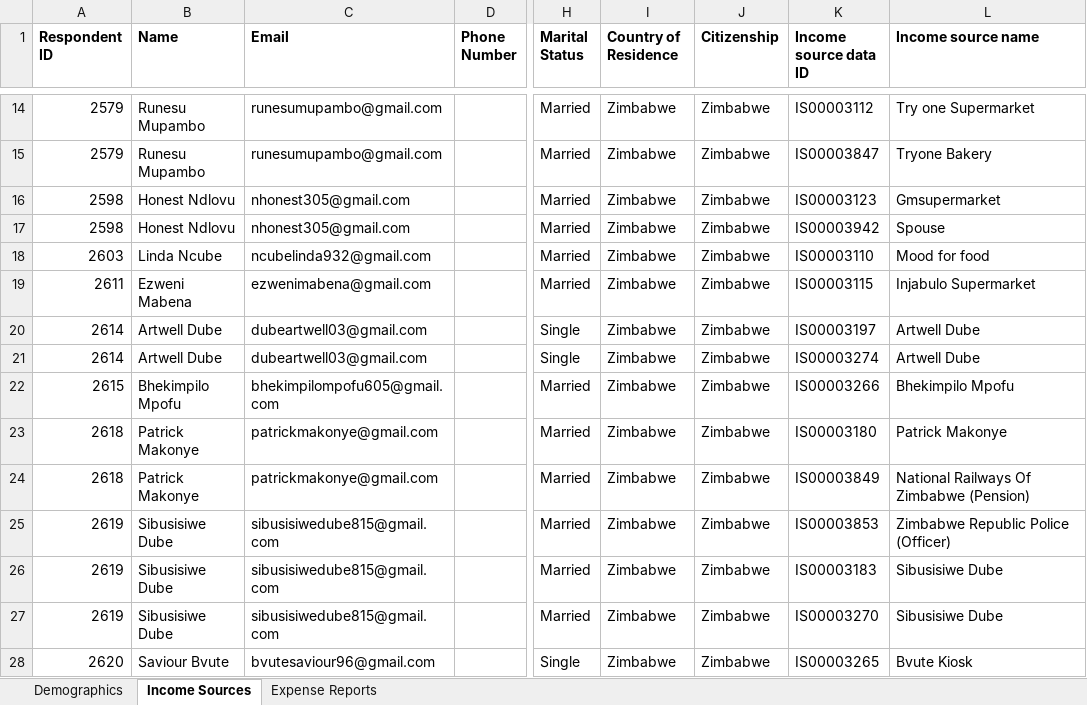
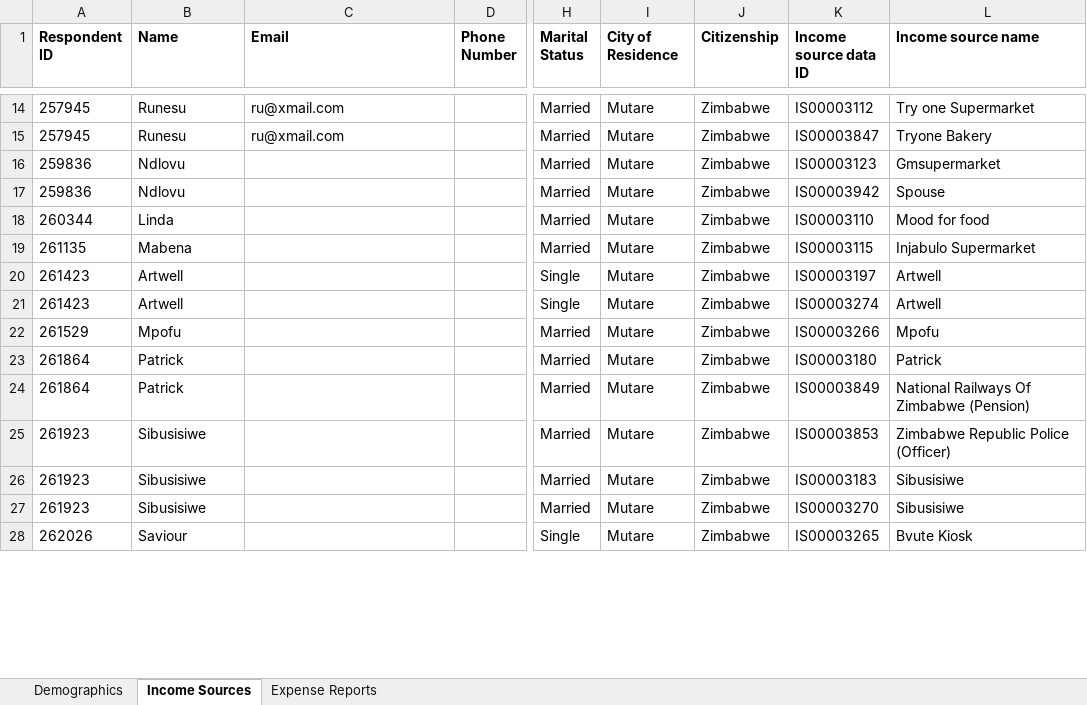
Before and after one commit to faithkabanda/Data-Analyst-Portfolio-By-Faith-Kabanda, an Excel workbook: Project 1 -/Data_files/Cities/Mutare/Datafiles/Expense Report - Mutare 29 08 2022.xlsx, sheet Income Sources, drawn as a sheet; only a part is shown, gaps mark what is left out; values as stored, in another font and other column widths than the file's, no borders; the diff covers the shown part only; the diff names each change by its address in the sheet, - before the commit and + after, or states it on an @@ line.

Commit message:
generation of Mutare data files.

```diff
--- a/Project 1 -/Data_files/Cities/Mutare/Datafiles/Expense Report - Mutare 29 08 2022.xlsx (sheet Income Sources)
+++ b/Project 1 -/Data_files/Cities/Mutare/Datafiles/Expense Report - Mutare 29 08 2022.xlsx (sheet Income Sources)
-I1: Country of Residence
+I1: City of Residence
-A14:A15 (Respondent ID): 2579
+A14:A15 (Respondent ID): 257945
-B14:B15 (Name): Runesu Mupambo
+B14:B15 (Name): Runesu
-C14:C15 (Email): runesumupambo@gmail.com
+C14:C15 (Email): ru@xmail.com
-I14:I28 (City of Residence): Zimbabwe
+I14:I28 (City of Residence): Mutare
-A16:A17 (Respondent ID): 2598
+A16:A17 (Respondent ID): 259836
-B16:B17 (Name): Honest Ndlovu
+B16:B17 (Name): Ndlovu
-C16:C17 (Email): nhonest305@gmail.com
+C16:C17 (Email): (empty)
-A18 (Respondent ID): 2603
+A18 (Respondent ID): 260344
-B18 (Name): Linda Ncube
+B18 (Name): Linda
-C18 (Email): ncubelinda932@gmail.com
+C18 (Email): (empty)
-A19 (Respondent ID): 2611
+A19 (Respondent ID): 261135
-B19 (Name): Ezweni Mabena
+B19 (Name): Mabena
-C19 (Email): ezwenimabena@gmail.com
+C19 (Email): (empty)
-A20:A21 (Respondent ID): 2614
+A20:A21 (Respondent ID): 261423
-B20:B21 (Name): Artwell Dube
+B20:B21 (Name): Artwell
-C20:C21 (Email): dubeartwell03@gmail.com
+C20:C21 (Email): (empty)
-L20:L21 (Income source name): Artwell Dube
+L20:L21 (Income source name): Artwell
-A22 (Respondent ID): 2615
+A22 (Respondent ID): 261529
-B22 (Name): Bhekimpilo Mpofu
+B22 (Name): Mpofu
-C22 (Email): bhekimpilompofu605@gmail.com
+C22 (Email): (empty)
-L22 (Income source name): Bhekimpilo Mpofu
+L22 (Income source name): Mpofu
-A23:A24 (Respondent ID): 2618
+A23:A24 (Respondent ID): 261864
-B23:B24 (Name): Patrick Makonye
+B23:B24 (Name): Patrick
-C23:C24 (Email): patrickmakonye@gmail.com
+C23:C24 (Email): (empty)
-L23 (Income source name): Patrick Makonye
+L23 (Income source name): Patrick
-A25:A27 (Respondent ID): 2619
+A25:A27 (Respondent ID): 261923
-B25:B27 (Name): Sibusisiwe Dube
+B25:B27 (Name): Sibusisiwe
-C25:C27 (Email): sibusisiwedube815@gmail.com
+C25:C27 (Email): (empty)
-L26:L27 (Income source name): Sibusisiwe Dube
+L26:L27 (Income source name): Sibusisiwe
-A28 (Respondent ID): 2620
+A28 (Respondent ID): 262026
-B28 (Name): Saviour Bvute
+B28 (Name): Saviour
-C28 (Email): bvutesaviour96@gmail.com
+C28 (Email): (empty)
```
Also changed, not shown: 54 edited cells elsewhere in this sheet, sheet Expense Reports, sheet Demographics, Project 1 -/Data_files/Cities/Mutare/Datafiles/Account Report - Mutare 29 08 2022.xlsx, Project 1 -/Data_files/Cities/Mutare/Datafiles/Loan Given Report - Mutare 29 08 2022.xlsx, 14 other files.
